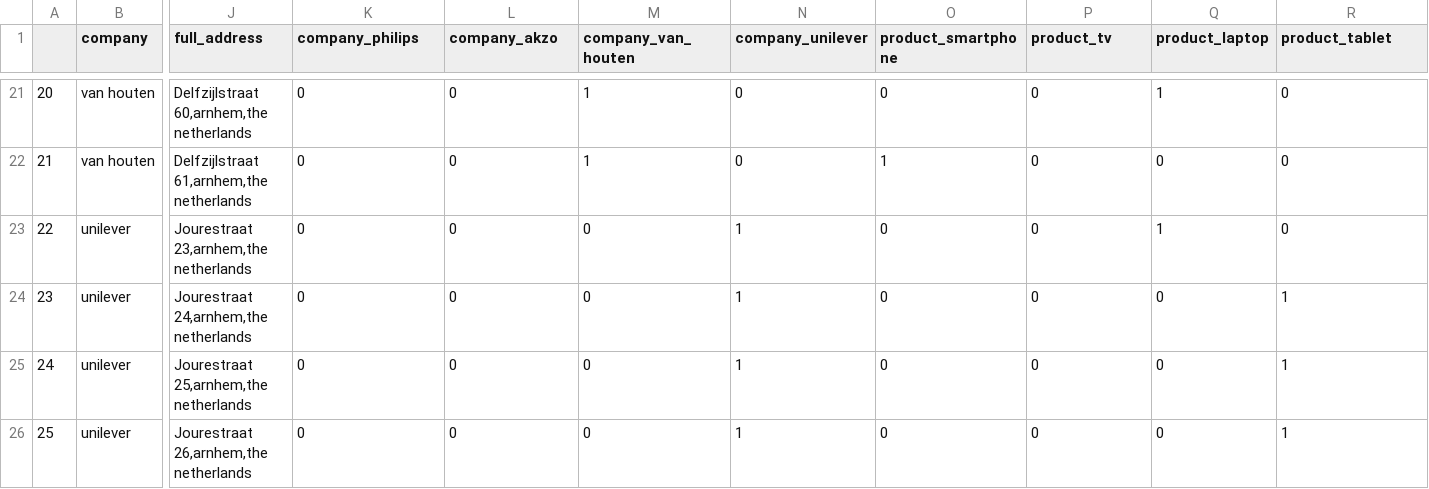
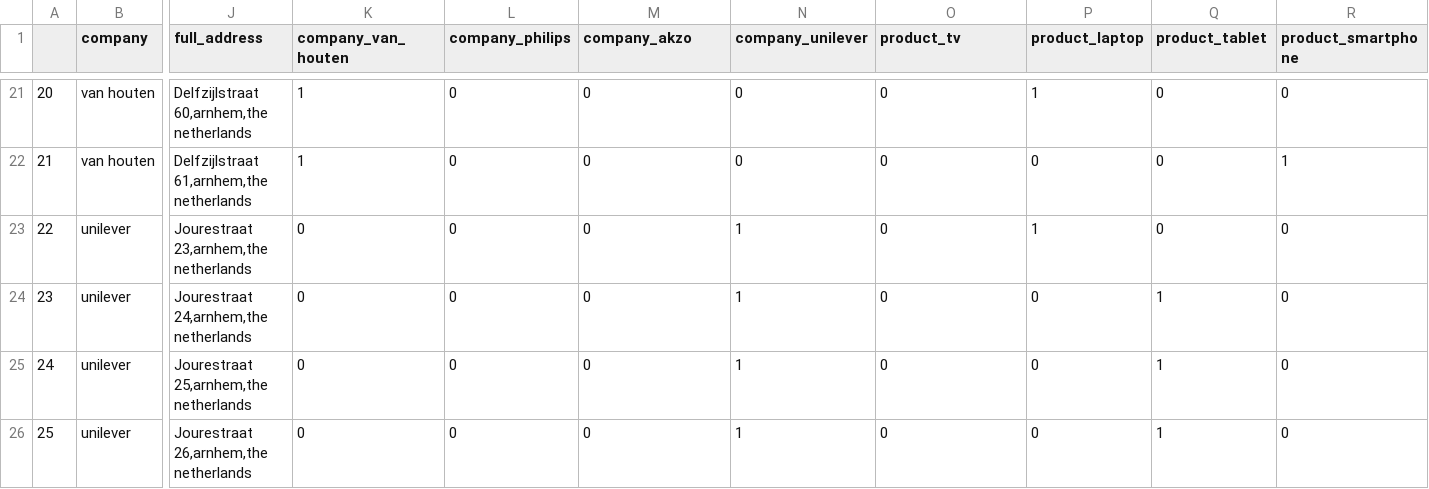
Before and after one commit to bbense/data_science_exercises, a CSV file: cleaning/final_version.csv, drawn as a sheet; only a part is shown, gaps mark what is left out; the diff covers the shown part only; the diff names each change by its address in the sheet, - before the commit and + after, or states it on an @@ line.

```diff
--- a/cleaning/final_version.csv
+++ b/cleaning/final_version.csv
-K1: company_philips
+K1: company_van_houten
-L1: company_akzo
+L1: company_philips
-M1: company_van_houten
+M1: company_akzo
-O1: product_smartphone
+O1: product_tv
-P1: product_tv
+P1: product_laptop
-Q1: product_laptop
+Q1: product_tablet
-R1: product_tablet
+R1: product_smartphone
-K21:K22 (company_van_houten): 0
+K21:K22 (company_van_houten): 1
-M21:M22 (company_akzo): 1
+M21:M22 (company_akzo): 0
-P21 (product_laptop): 0
+P21 (product_laptop): 1
-Q21 (product_tablet): 1
+Q21 (product_tablet): 0
-O22 (product_tv): 1
+O22 (product_tv): 0
-R22 (product_smartphone): 0
+R22 (product_smartphone): 1
-P23 (product_laptop): 0
+P23 (product_laptop): 1
-Q23 (product_tablet): 1
+Q23 (product_tablet): 0
-Q24:Q26 (product_tablet): 0
+Q24:Q26 (product_tablet): 1
-R24:R26 (product_smartphone): 1
+R24:R26 (product_smartphone): 0
```
Also changed, not shown: 76 edited cells elsewhere in this file, 1 other file.
